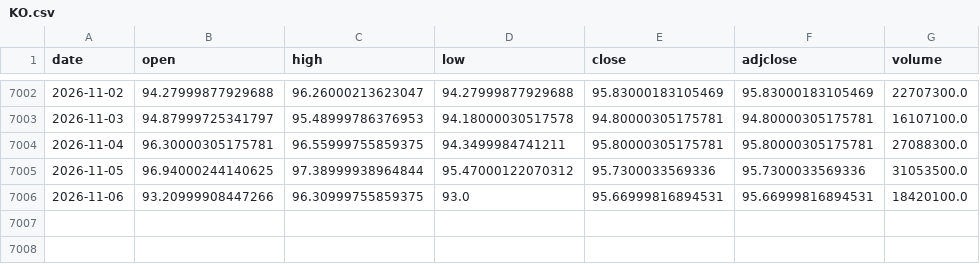
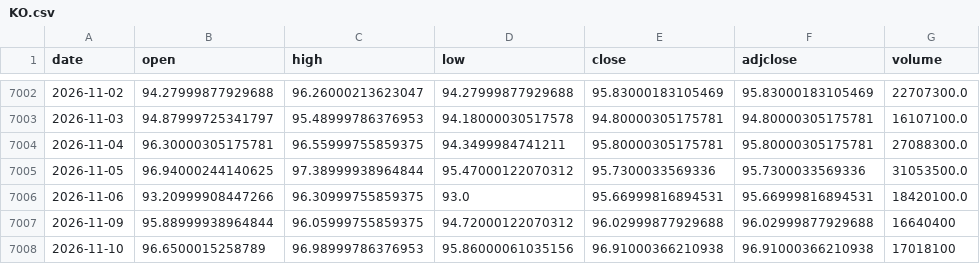
Before and after one commit to c7dprcvcv6-create/market-lab, a CSV file: data/prices/KO.csv, drawn as a sheet; only a part is shown, gaps mark what is left out; the diff names each change by its address in the sheet, - before the commit and + after, or states it on an @@ line.

```diff
--- a/data/prices/KO.csv
+++ b/data/prices/KO.csv
+row 7007: 2026-11-09 | 95.88999938964844 | 96.05999755859375 | 94.72000122070312 | 96.02999877929688 | 96.02999877929688 | 16640400
+row 7008: 2026-11-10 | 96.6500015258789 | 96.98999786376953 | 95.86000061035156 | 96.91000366210938 | 96.91000366210938 | 17018100
```
Also changed, not shown: data/prices/GLD.csv, data/prices/MSTR.csv, 15 other files.
